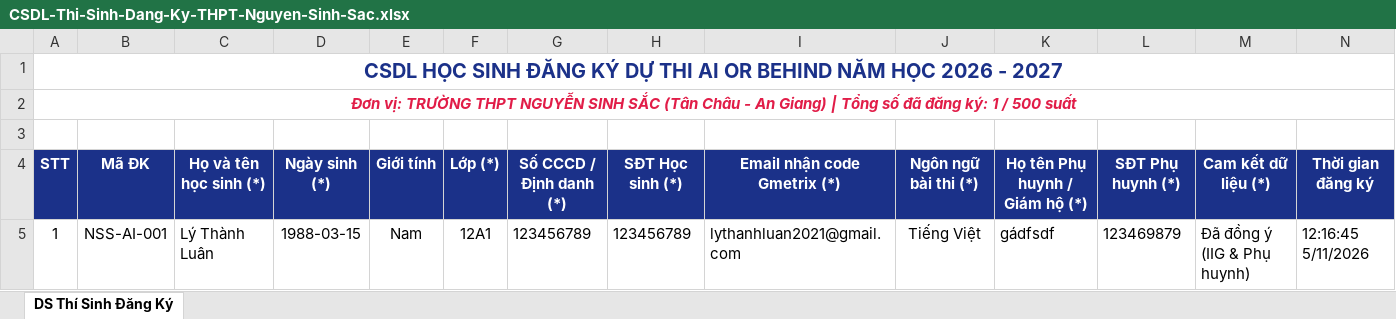
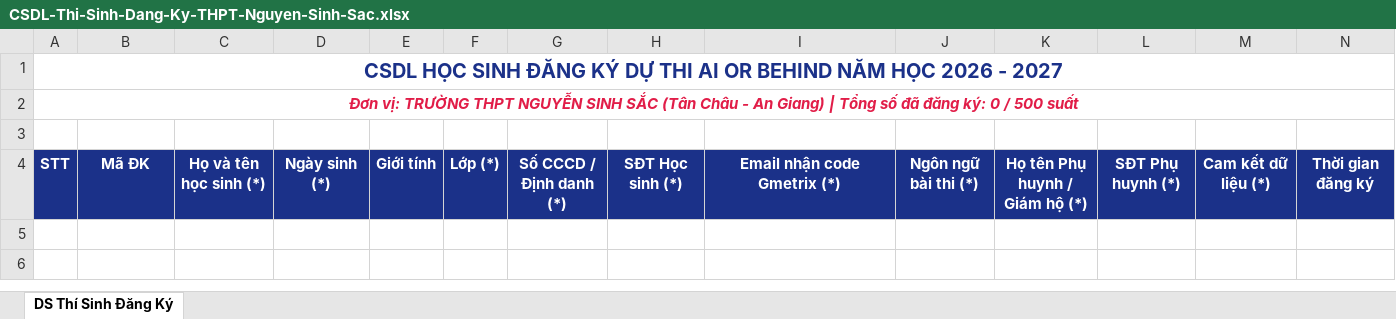
Before and after one commit to lythanhluan01012021-afk/IIGVietNam, an Excel workbook: CSDL-Thi-Sinh-Dang-Ky-THPT-Nguyen-Sinh-Sac.xlsx, sheet DS Thí Sinh Đăng Ký, drawn as a sheet; values as stored, in another font and other column widths than the file's, no borders; the diff names each change by its address in the sheet, - before the commit and + after, or states it on an @@ line.

Commit message:
Xoa du lieu test, dat lai CSDL sach 0 hoc sinh

```diff
--- a/CSDL-Thi-Sinh-Dang-Ky-THPT-Nguyen-Sinh-Sac.xlsx (sheet DS Thí Sinh Đăng Ký)
+++ b/CSDL-Thi-Sinh-Dang-Ky-THPT-Nguyen-Sinh-Sac.xlsx (sheet DS Thí Sinh Đăng Ký)
-A2: …đăng ký: 1 / 500…
+A2: …đăng ký: 0 / 500…
-row 5: 1 | NSS-AI-001 | Lý Thành Luân | 1988-03-15 | Nam | 12A1 | 123456789 | 123456789 | lythanhluan2021@gmail.com | Tiếng Việt | gádfsdf | 123469879 | Đã đồng ý (IIG & Phụ huynh) | 12:16:45 5/11/2026
```
Also changed, not shown: BM01-danh-sach-TS-vong-thi-cap-co-so.xlsx, 2 other files.
